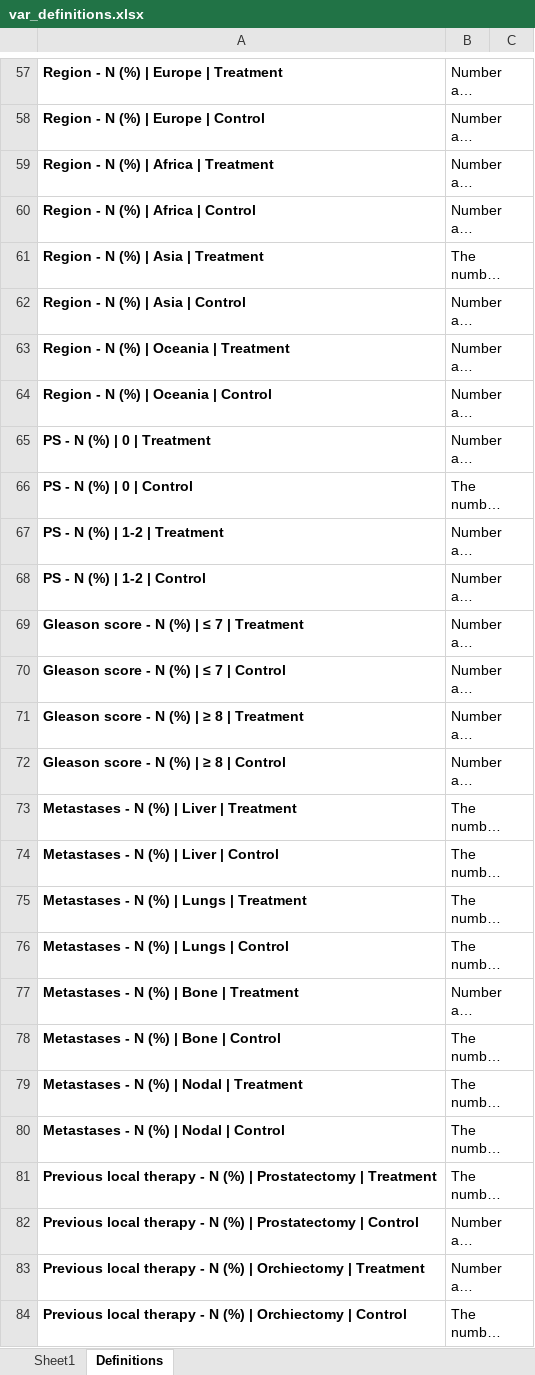
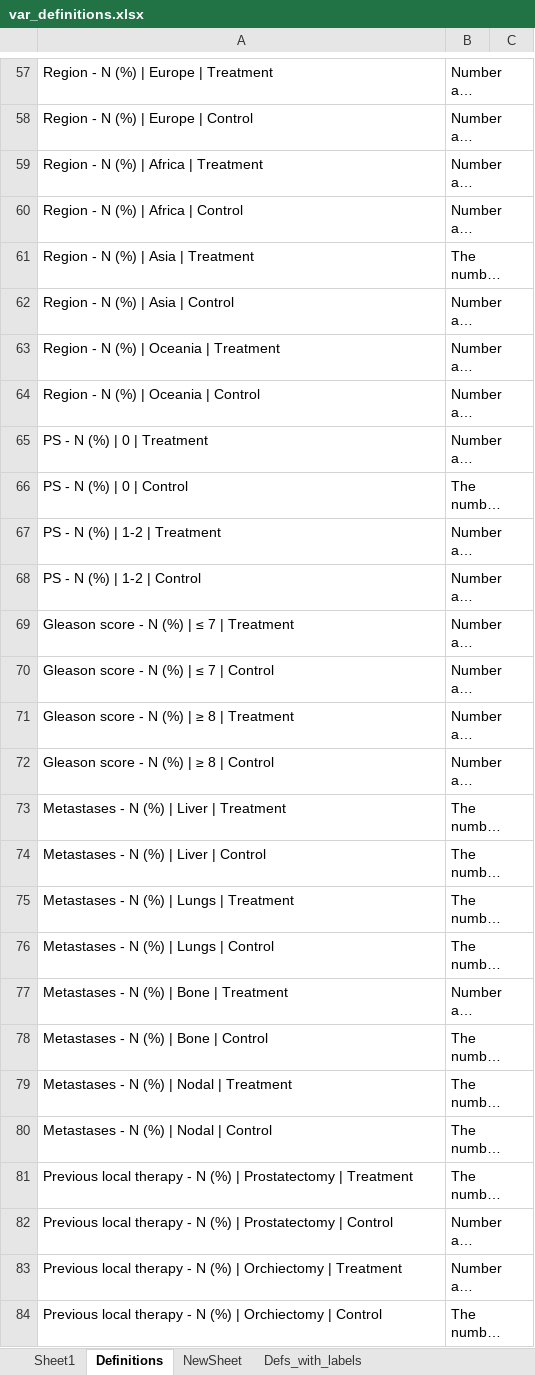
Before and after one commit to McHarold404/Mayo-CoRAL, an Excel workbook: LLM_Extraction_and_CrossCritique/Code/var_definitions.xlsx, sheet Definitions, drawn as a sheet; only a part is shown, gaps mark what is left out; long unchanged cells end in …; values as stored, in another font and other column widths than the file's, no borders; the diff covers the shown part only; the diff names each change by its address in the sheet, - before the commit and + after, or states it on an @@ line.

```diff
--- a/LLM_Extraction_and_CrossCritique/Code/var_definitions.xlsx (sheet Definitions)
+++ b/LLM_Extraction_and_CrossCritique/Code/var_definitions.xlsx (sheet Definitions)
+sheet tab: NewSheet
+sheet tab: Defs_with_labels
-A57:A84 bold: on
+A57:A84 bold: off
```
Also changed, not shown: 2 edited cells and cell formats elsewhere in this sheet, sheet Sheet1, 12 other files.
